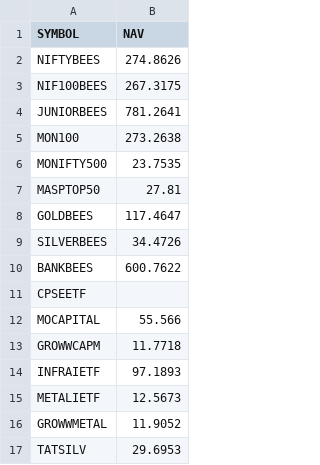
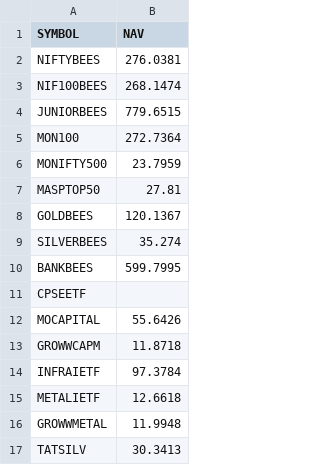
Before and after one commit to shekharhsb6-max/retirement-etf-system, a CSV file: ETF_NAV.csv, drawn as a sheet.

```diff
--- a/ETF_NAV.csv
+++ b/ETF_NAV.csv
@@ -1,17 +1,17 @@
 SYMBOL,NAV
-NIFTYBEES,274.8626
-NIF100BEES,267.3175
-JUNIORBEES,781.2641
-MON100,273.2638
-MONIFTY500,23.7535
+NIFTYBEES,276.0381
+NIF100BEES,268.1474
+JUNIORBEES,779.6515
+MON100,272.7364
+MONIFTY500,23.7959
 MASPTOP50,27.81
-GOLDBEES,117.4647
-SILVERBEES,34.4726
-BANKBEES,600.7622
+GOLDBEES,120.1367
+SILVERBEES,35.274
+BANKBEES,599.7995
 CPSEETF,
-MOCAPITAL,55.566
-GROWWCAPM,11.7718
-INFRAIETF,97.1893
-METALIETF,12.5673
-GROWWMETAL,11.9052
-TATSILV,29.6953
+MOCAPITAL,55.6426
+GROWWCAPM,11.8718
+INFRAIETF,97.3784
+METALIETF,12.6618
+GROWWMETAL,11.9948
+TATSILV,30.3413
```
